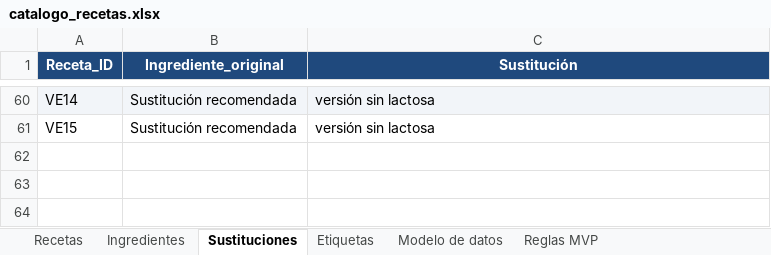
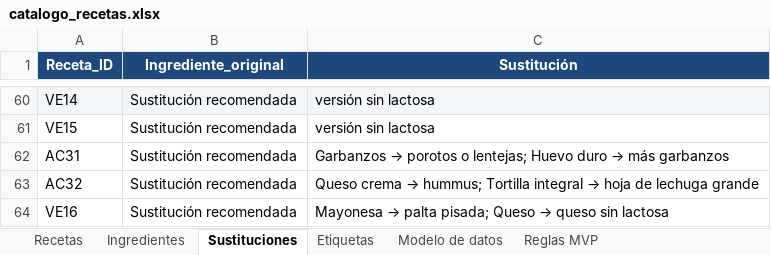
Before and after one commit to gabylentino75/mi_menu_saludable_app, an Excel workbook: catalogo_recetas.xlsx, sheet Sustituciones, drawn as a sheet; only a part is shown, gaps mark what is left out; values as stored, in another font and other column widths than the file's, no borders; the diff names each change by its address in the sheet, - before the commit and + after, or states it on an @@ line.

Commit message:
Agregar 3 recetas con atún: ensalada, wrap y sándwich de vianda
- AC31: Ensalada de atún con garbanzos, huevo y vegetales (Almuerzo/Cena, Sin Gluten)
- AC32: Wrap integral de atún, palta y tomate (Almuerzo/Cena, Sin cocción)
- VE16: Sándwich de atún y queso para vianda (Viandas Escolares)
Agregadas al catalogo_recetas.xlsx y regeneradas en recipesData.js.

```diff
--- a/catalogo_recetas.xlsx (sheet Sustituciones)
+++ b/catalogo_recetas.xlsx (sheet Sustituciones)
+row 62: AC31 | Sustitución recomendada | Garbanzos → porotos o lentejas; Huevo duro → más garbanzos
+row 63: AC32 | Sustitución recomendada | Queso crema → hummus; Tortilla integral → hoja de lechuga grande
+row 64: VE16 | Sustitución recomendada | Mayonesa → palta pisada; Queso → queso sin lactosa
```
Also changed, not shown: sheet Recetas, sheet Ingredientes, 1 other file.
